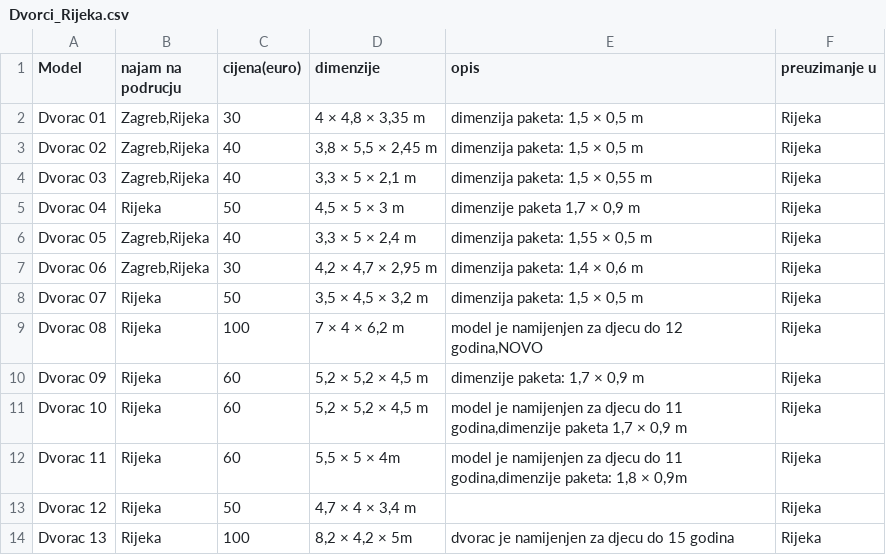
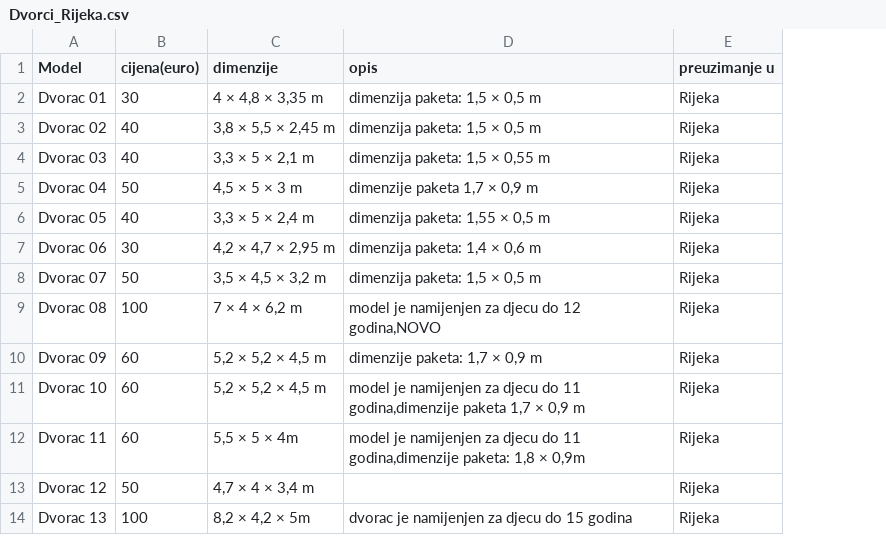
Before and after one commit to AdriaticWeb/L-et-a, a CSV file: images/dvorci/Rijeka/Dvorci_Rijeka.csv, drawn as a sheet; only a part is shown; the diff names each change by its address in the sheet, - before the commit and + after, or states it on an @@ line.

```diff
--- a/images/dvorci/Rijeka/Dvorci_Rijeka.csv
+++ b/images/dvorci/Rijeka/Dvorci_Rijeka.csv
-column B (najam na podrucju), rows 2-14: Zagreb,Rijeka | Zagreb,Rijeka | Zagreb,Rijeka | Rijeka | Zagreb,Rijeka | Zagreb,Rijeka | Rijeka | Rijeka | Rijeka | Rijeka | Rijeka | Rijeka | Rijeka
```
Also changed, not shown: images/dvorci/Zagreb/Dvorci_Zagreb.csv, 6 other files.
